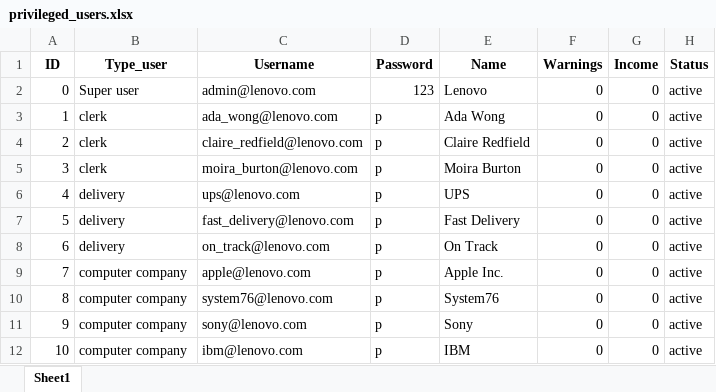
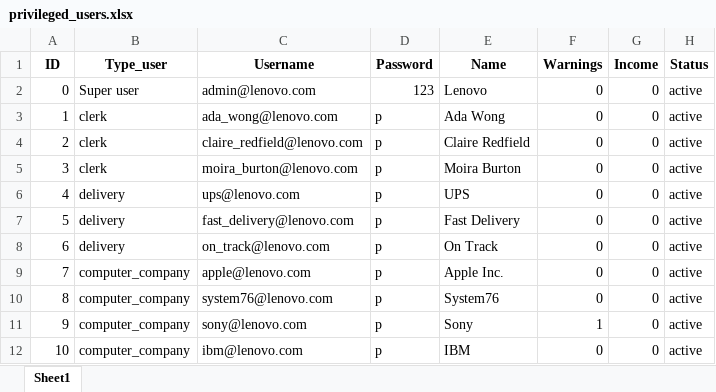
Before and after one commit to ZiY1/Online-Computer-Store-System, an Excel workbook: csv_files/privileged_users.xlsx, sheet Sheet1, drawn as a sheet; values as stored, in another font and other column widths than the file's, no borders; the diff names each change by its address in the sheet, - before the commit and + after, or states it on an @@ line.

Commit message:
Add files via upload

```diff
--- a/csv_files/privileged_users.xlsx (sheet Sheet1)
+++ b/csv_files/privileged_users.xlsx (sheet Sheet1)
-B9:B12 (Type_user): computer company
+B9:B12 (Type_user): computer_company
-F11 (Warnings): 0
+F11 (Warnings): 1
```
